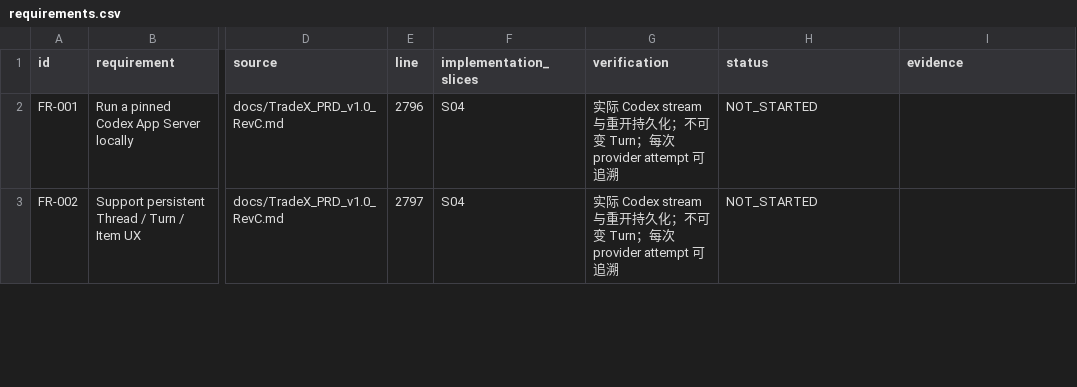
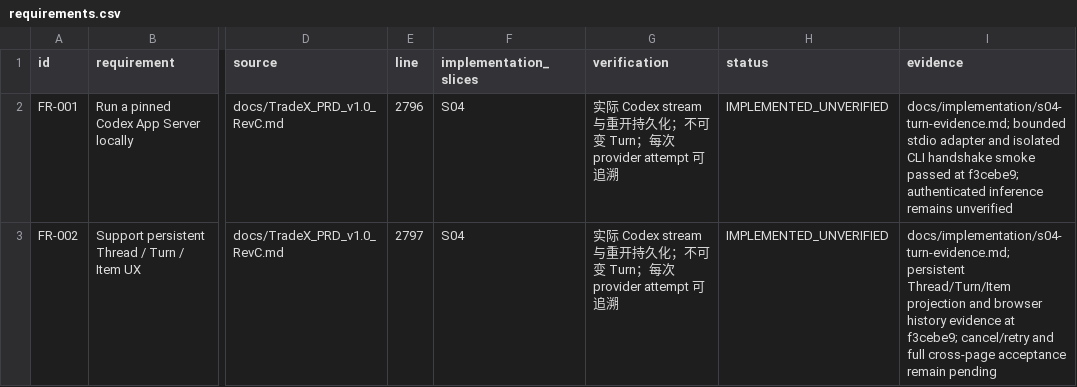
Before and after one commit to kaiqiangh/tradex, a CSV file: docs/implementation/requirements.csv, drawn as a sheet; only a part is shown, gaps mark what is left out; the diff covers the shown part only; the diff names each change by its address in the sheet, - before the commit and + after, or states it on an @@ line.

Commit message:
docs(s04): record turn runtime evidence

```diff
--- a/docs/implementation/requirements.csv
+++ b/docs/implementation/requirements.csv
-H2:H3 (status): NOT_STARTED
+H2:H3 (status): IMPLEMENTED_UNVERIFIED
-I2 (evidence): (empty)
+I2 (evidence): docs/implementation/s04-turn-evidence.md; bounded stdio adapter and isolated CLI handshake smoke passed at f3cebe9; authenticated inference remains unverified
-I3 (evidence): (empty)
+I3 (evidence): docs/implementation/s04-turn-evidence.md; persistent Thread/Turn/Item projection and browser history evidence at f3cebe9; cancel/retry and full cross-page acceptance remain pending
```
Also changed, not shown: 19 edited cells elsewhere in this file, docs/implementation/surfaces.csv, 3 other files.
